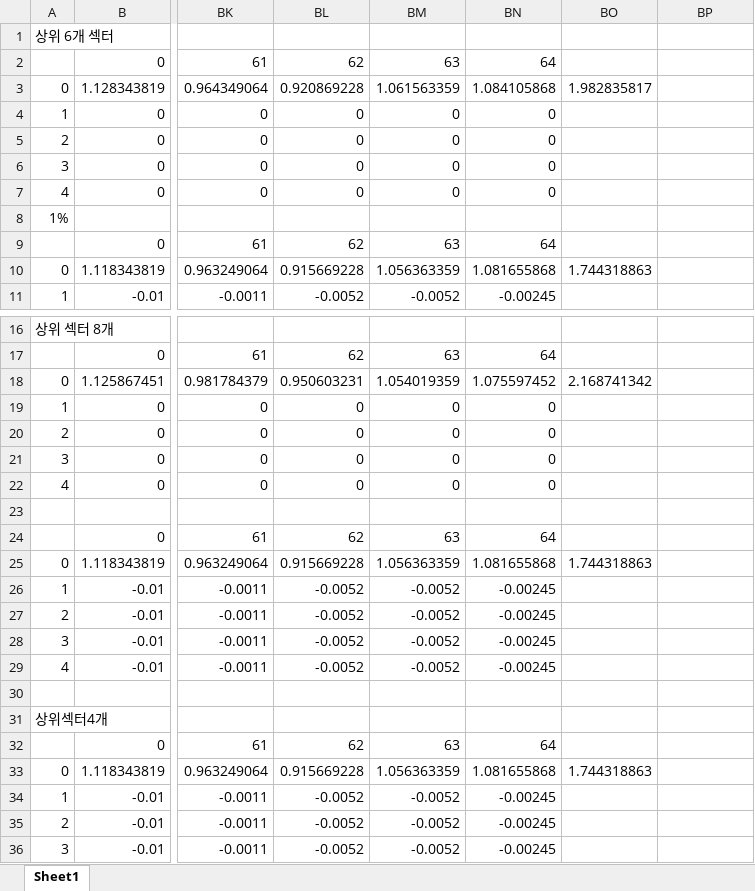
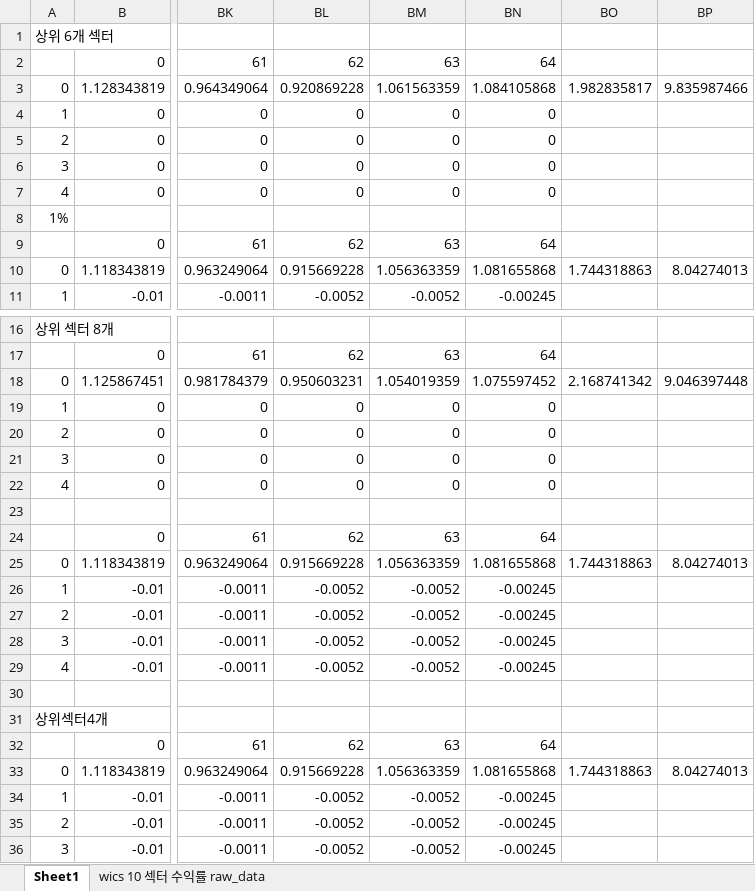
Before and after one commit to lshlsh135/GIT, an Excel workbook: msci/200103~201612(25811월말 리밸런싱)/섹터모멘텀+섹터별 표준화.xlsx, sheet Sheet1, drawn as a sheet; only a part is shown, gaps mark what is left out; values as stored, in another font and other column widths than the file's, no borders; the diff covers the shown part only; the diff names each change by its address in the sheet, - before the commit and + after, or states it on an @@ line.

Commit message:
wics 10섹터별 모멘텀 수익률.py 에서 return_data.iloc[0,n-3]으로 되어있는데 n이 1부터 시작이기 때문에 n-1로 수정

```diff
--- a/msci/200103~201612(25811월말 리밸런싱)/섹터모멘텀+섹터별 표준화.xlsx (sheet Sheet1)
+++ b/msci/200103~201612(25811월말 리밸런싱)/섹터모멘텀+섹터별 표준화.xlsx (sheet Sheet1)
+sheet tab: wics 10 섹터 수익률 raw_data
-BP3: (empty)
+BP3: 9.835987466
-BP10: (empty)
+BP10: 8.04274013
-BP18: (empty)
+BP18: 9.046397448
-BP25: (empty)
+BP25: 8.04274013
-BP33: (empty)
+BP33: 8.04274013
```
Also changed, not shown: 1 edited cell elsewhere in this sheet, 2 other files.
